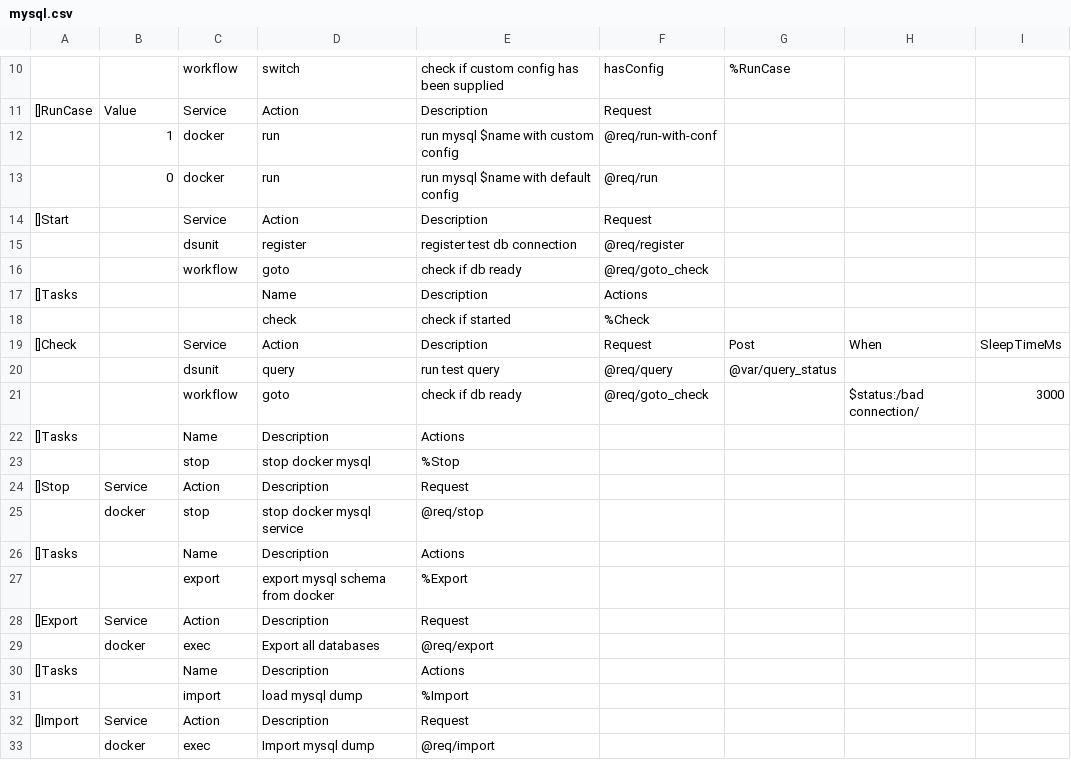
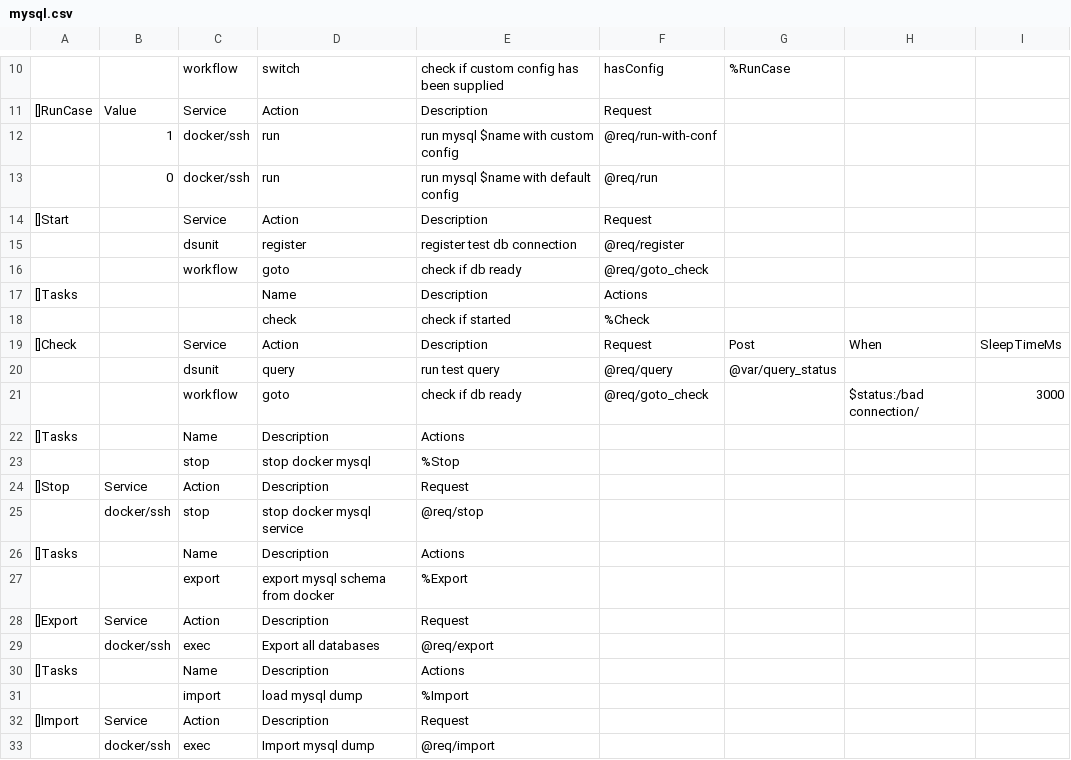
Before and after one commit to viant/endly, a CSV file: shared/workflow/service/mysql/mysql.csv, drawn as a sheet; only a part is shown, gaps mark what is left out; the diff names each change by its address in the sheet, - before the commit and + after, or states it on an @@ line.

Commit message:
updated shared workflows

```diff
--- a/shared/workflow/service/mysql/mysql.csv
+++ b/shared/workflow/service/mysql/mysql.csv
-C12:C13: docker
+C12:C13: docker/ssh
-B25: docker
+B25: docker/ssh
-B29: docker
+B29: docker/ssh
-B33: docker
+B33: docker/ssh
```
Also changed, not shown: shared/workflow/service/aerospike/aerospike.csv, shared/workflow/service/memcached/memcached.csv, 3 other files.
